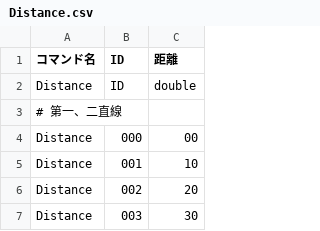
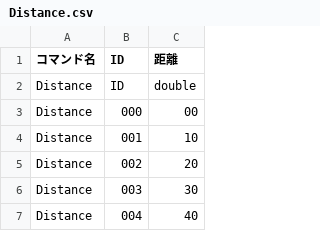
Before and after one commit to KatLab-MiyazakiUniv/etrobocon2026, a CSV file: datafiles/commands/Conditions/Distance.csv, drawn as a sheet; only a part is shown; the shorter side is filled out with more unchanged rows; the diff names each change by its address in the sheet, - before the commit and + after, or states it on an @@ line.

Commit message:
add:継続条件のColorOrColorOrDistance

```diff
--- a/datafiles/commands/Conditions/Distance.csv
+++ b/datafiles/commands/Conditions/Distance.csv
-row 3: # 第一、二直線
```
Also changed, not shown: 2 other files.
